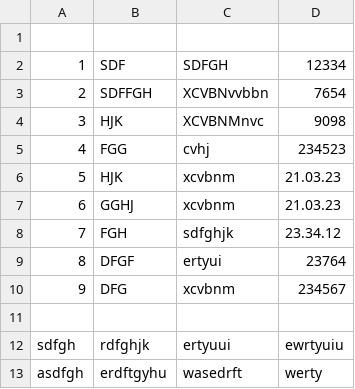
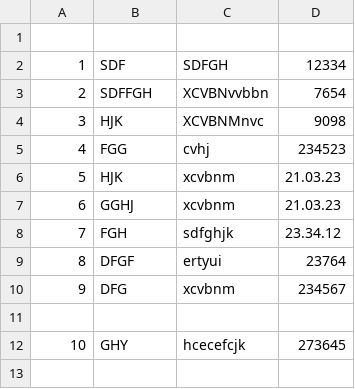
Before and after one commit to AleksVasilievich/Homework_Attest1, a CSV file: data.csv, drawn as a sheet; removed rows and columns are numbered as before the commit, all else as after; the diff names each change by its address in the sheet, - before the commit and + after, or states it on an @@ line.

```diff
--- a/data.csv
+++ b/data.csv
-row 12: sdfgh | rdfghjk | ertyuui | ewrtyuiu
-row 13: asdfgh | erdftgyhu | wasedrft | werty
+row 12: 10 | GHY | hcecefcjk | 273645
```
Also changed, not shown: 1 other file.
